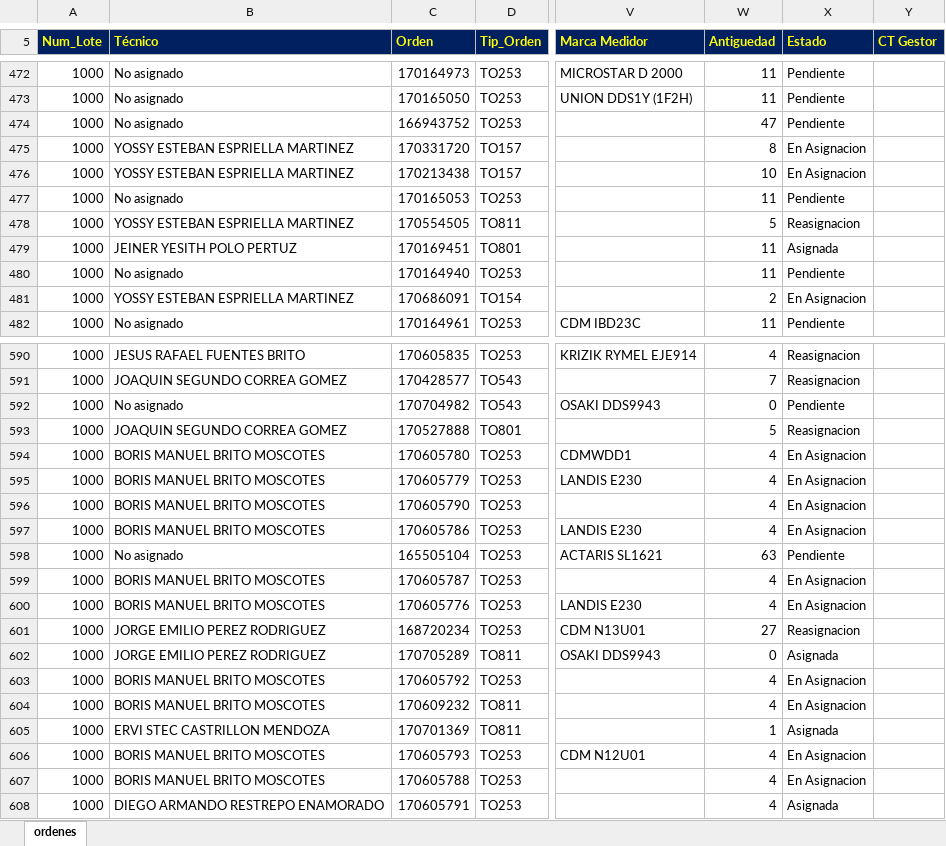
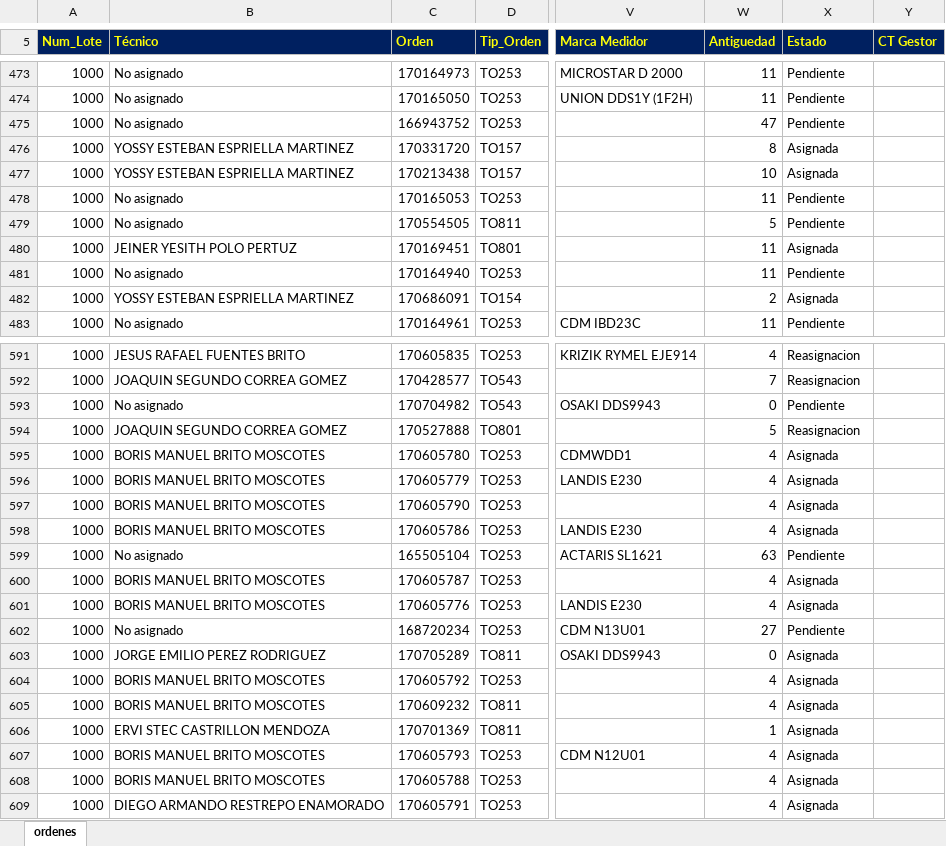
Before and after one commit to vikano27-debug/Dashboard_ING_VOA_Guajira, an Excel workbook: siprem_latest.xlsx, sheet ordenes, drawn as a sheet; only a part is shown, gaps mark what is left out; values as stored, in another font and other column widths than the file's, no borders; addresses are those after the commit; the diff covers the shown part only; the diff names each change by its address in the sheet, - before the commit and + after, or states it on an @@ line.

```diff
--- a/siprem_latest.xlsx (sheet ordenes)
+++ b/siprem_latest.xlsx (sheet ordenes)
-X476:X477 (Estado): En Asignacion
+X476:X477 (Estado): Asignada
-B479 (Técnico): YOSSY ESTEBAN ESPRIELLA MARTINEZ
+B479 (Técnico): No asignado
-X479 (Estado): Reasignacion
+X479 (Estado): Pendiente
-X482 (Estado): En Asignacion
+X482 (Estado): Asignada
-X595:X598 (Estado): En Asignacion
+X595:X598 (Estado): Asignada
-X600:X601 (Estado): En Asignacion
+X600:X601 (Estado): Asignada
-B602 (Técnico): JORGE EMILIO PEREZ RODRIGUEZ
+B602 (Técnico): No asignado
-X602 (Estado): Reasignacion
+X602 (Estado): Pendiente
-X604:X605 (Estado): En Asignacion
+X604:X605 (Estado): Asignada
-X607:X608 (Estado): En Asignacion
+X607:X608 (Estado): Asignada
```
Also changed, not shown: 1 added row and 52 edited cells elsewhere in this sheet.
